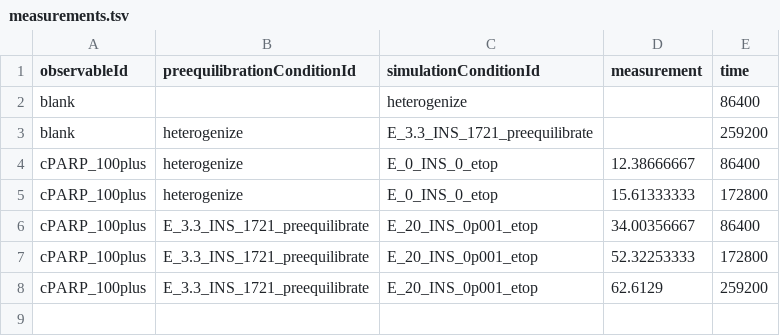
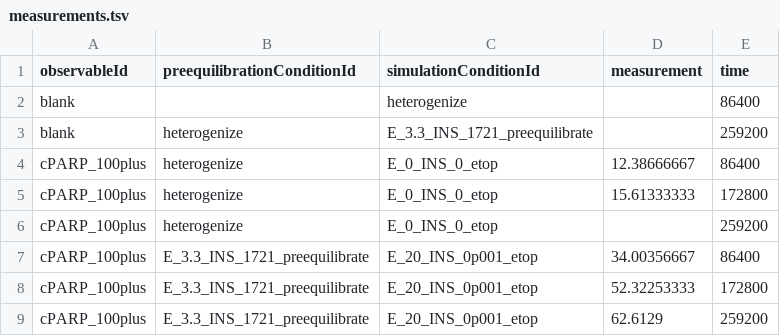
Before and after one commit to JonahRileyHuggins/SingleCell, a TSV file: benchmarks/etoposide-induced-cell-death/measurements.tsv, drawn as a sheet; the diff names each change by its address in the sheet, - before the commit and + after, or states it on an @@ line.

```diff
--- a/benchmarks/etoposide-induced-cell-death/measurements.tsv
+++ b/benchmarks/etoposide-induced-cell-death/measurements.tsv
+row 6: cPARP_100plus | heterogenize | E_0_INS_0_etop |  | 259200
```
Also changed, not shown: 2 other files.
